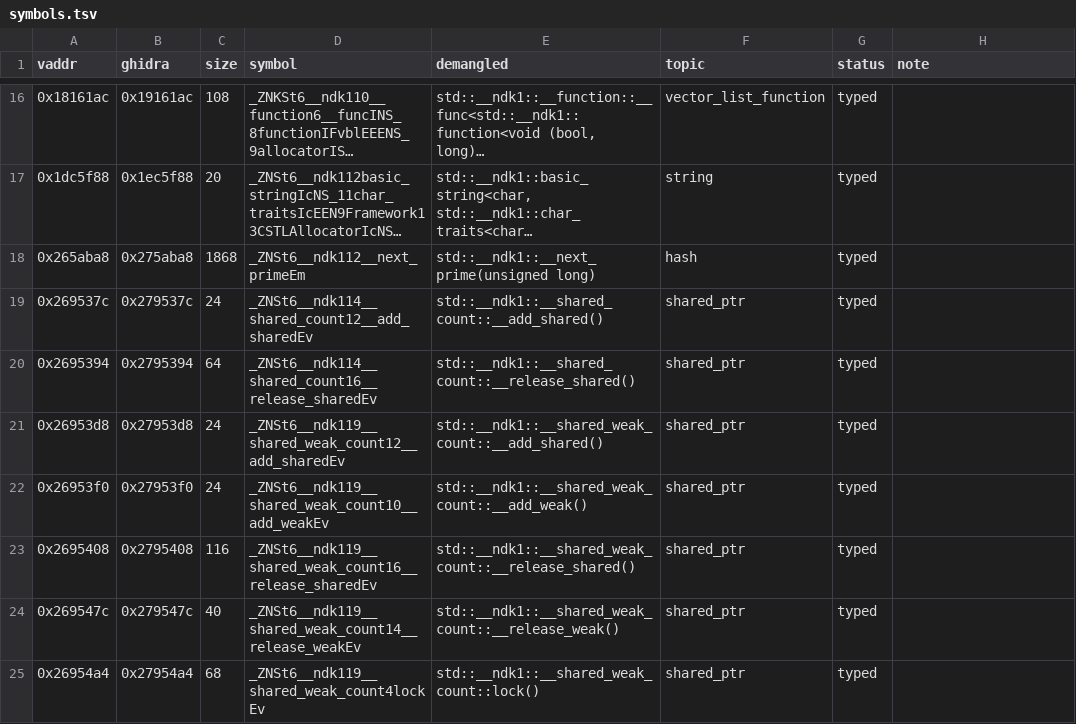
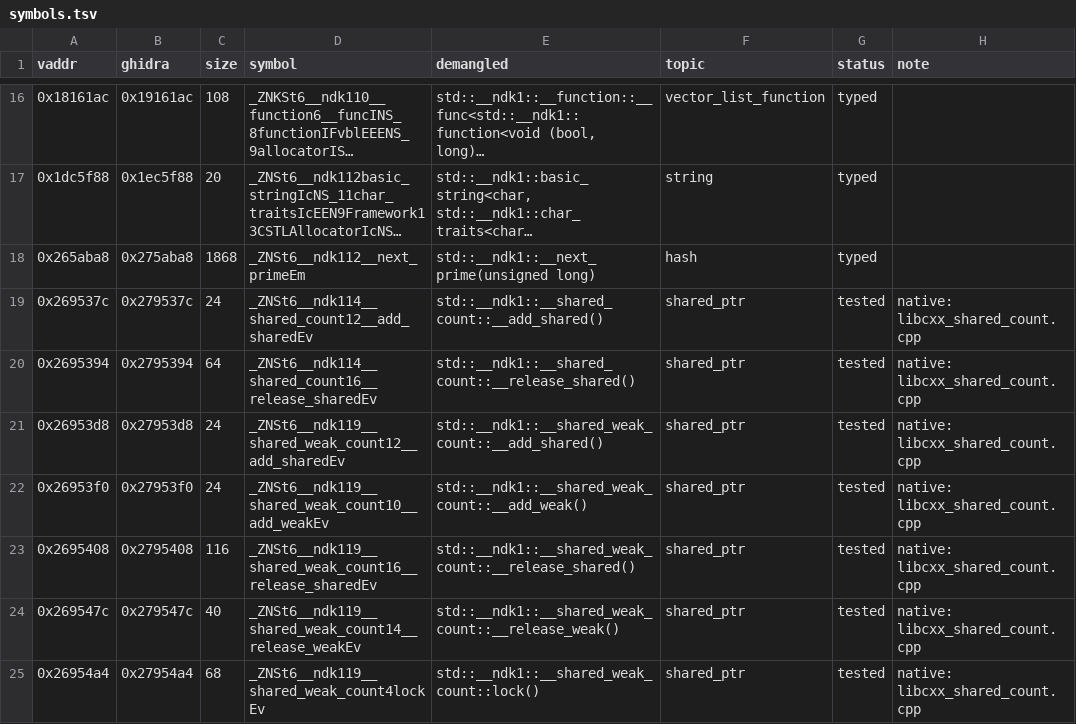
Before and after one commit to e45lee/star-ocean-anamesis-native, a TSV file: port/decomp/libcxx/symbols.tsv, drawn as a sheet; only a part is shown, gaps mark what is left out; long unchanged cells end in ….

```diff
--- a/port/decomp/libcxx/symbols.tsv
+++ b/port/decomp/libcxx/symbols.tsv
@@ -18,8 +18,8 @@ vaddr	ghidra	size	symbol	demangled	topic	status	note
 0x265aba8	0x275aba8	1868	_ZNSt6__ndk112__next_primeEm	std::__ndk1::__next_prime(unsigned long)	hash	typed	
-0x269537c	0x279537c	24	_ZNSt6__ndk114__shared_count12__add_sharedEv	std::__ndk1::__shared_count::__add_shared()	shared_ptr	typed	
-0x2695394	0x2795394	64	_ZNSt6__ndk114__shared_count16__release_sharedEv	std::__ndk1::__shared_count::__release_shared()	shared_ptr	typed	
-0x26953d8	0x27953d8	24	_ZNSt6__ndk119__shared_weak_count12__add_sharedEv	std::__ndk1::__shared_weak_count::__add_shared()	shared_ptr	typed	
-0x26953f0	0x27953f0	24	_ZNSt6__ndk119__shared_weak_count10__add_weakEv	std::__ndk1::__shared_weak_count::__add_weak()	shared_ptr	typed	
-0x2695408	0x2795408	116	_ZNSt6__ndk119__shared_weak_count16__release_sharedEv	std::__ndk1::__shared_weak_count::__release_shared()	shared_ptr	typed	
-0x269547c	0x279547c	40	_ZNSt6__ndk119__shared_weak_count14__release_weakEv	std::__ndk1::__shared_weak_count::__release_weak()	shared_ptr	typed	
-0x26954a4	0x27954a4	68	_ZNSt6__ndk119__shared_weak_count4lockEv	std::__ndk1::__shared_weak_count::lock()	shared_ptr	typed	
+0x269537c	0x279537c	24	_ZNSt6__ndk114__shared_count12__add_sharedEv	std::__ndk1::__shared_count::__add_shared()	shared_ptr	tested	native: libcxx_shared_count.cpp
+0x2695394	0x2795394	64	_ZNSt6__ndk114__shared_count16__release_sharedEv	std::__ndk1::__shared_count::__release_shared()	shared_ptr	tested	native: libcxx_shared_count.cpp
+0x26953d8	0x27953d8	24	_ZNSt6__ndk119__shared_weak_count12__add_sharedEv	std::__ndk1::__shared_weak_count::__add_shared()	shared_ptr	tested	native: libcxx_shared_count.cpp
+0x26953f0	0x27953f0	24	_ZNSt6__ndk119__shared_weak_count10__add_weakEv	std::__ndk1::__shared_weak_count::__add_weak()	shared_ptr	tested	native: libcxx_shared_count.cpp
+0x2695408	0x2795408	116	_ZNSt6__ndk119__shared_weak_count16__release_sharedEv	std::__ndk1::__shared_weak_count::__release_shared()	shared_ptr	tested	native: libcxx_shared_count.cpp
+0x269547c	0x279547c	40	_ZNSt6__ndk119__shared_weak_count14__release_weakEv	std::__ndk1::__shared_weak_count::__release_weak()	shared_ptr	tested	native: libcxx_shared_count.cpp
+0x26954a4	0x27954a4	68	_ZNSt6__ndk119__shared_weak_count4lockEv	std::__ndk1::__shared_weak_count::lock()	shared_ptr	tested	native: libcxx_shared_count.cpp
```
Also changed, not shown: port/decomp/containers/symbols.tsv, 13 other files.
